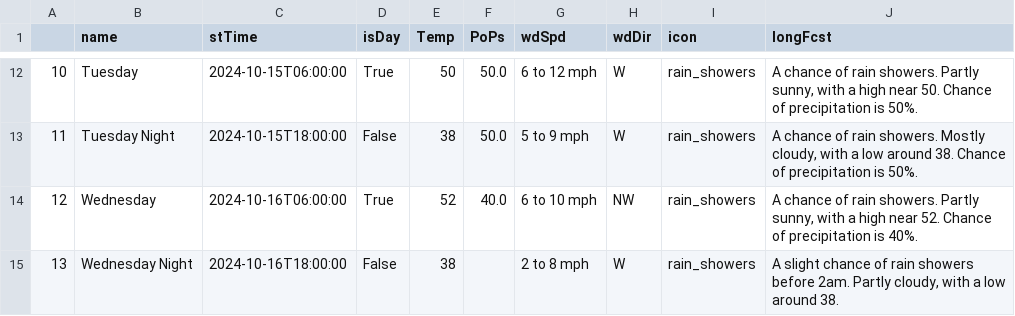
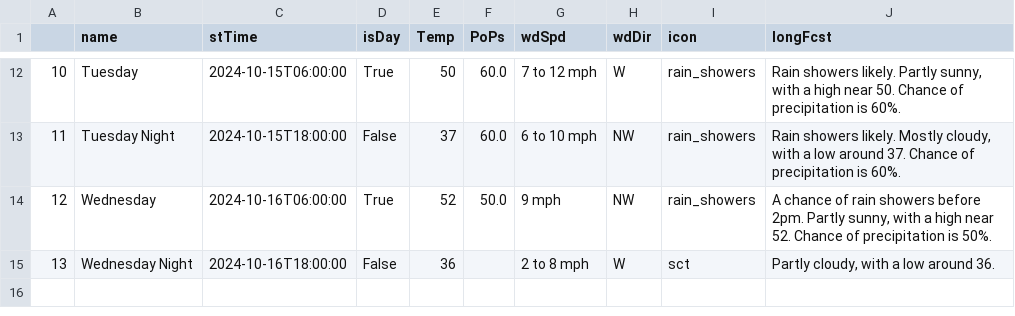
Before and after one commit to avinasharavind/weather-dashboard, a CSV file: static/files/dayData.csv, drawn as a sheet; only a part is shown, gaps mark what is left out; the diff covers the shown part only.

```diff
--- a/static/files/dayData.csv
+++ b/static/files/dayData.csv
@@ -12,4 +12,4 @@
-10,Tuesday,2024-10-15T06:00:00,True,50,50.0,6 to 12 mph,W,rain_showers,"A chance of rain showers. Partly sunny, with a high near 50. Chance of precipitation is 50%."
-11,Tuesday Night,2024-10-15T18:00:00,False,38,50.0,5 to 9 mph,W,rain_showers,"A chance of rain showers. Mostly cloudy, with a low around 38. Chance of precipitation is 50%."
-12,Wednesday,2024-10-16T06:00:00,True,52,40.0,6 to 10 mph,NW,rain_showers,"A chance of rain showers. Partly sunny, with a high near 52. Chance of precipitation is 40%."
-13,Wednesday Night,2024-10-16T18:00:00,False,38,,2 to 8 mph,W,rain_showers,"A slight chance of rain showers before 2am. Partly cloudy, with a low around 38."
+10,Tuesday,2024-10-15T06:00:00,True,50,60.0,7 to 12 mph,W,rain_showers,"Rain showers likely. Partly sunny, with a high near 50. Chance of precipitation is 60%."
+11,Tuesday Night,2024-10-15T18:00:00,False,37,60.0,6 to 10 mph,NW,rain_showers,"Rain showers likely. Mostly cloudy, with a low around 37. Chance of precipitation is 60%."
+12,Wednesday,2024-10-16T06:00:00,True,52,50.0,9 mph,NW,rain_showers,"A chance of rain showers before 2pm. Partly sunny, with a high near 52. Chance of precipitation is 50%."
+13,Wednesday Night,2024-10-16T18:00:00,False,36,,2 to 8 mph,W,sct,"Partly cloudy, with a low around 36."
```
Also changed, not shown: 33 edited cells elsewhere in this file, static/files/hourData.csv, 3 other files.
